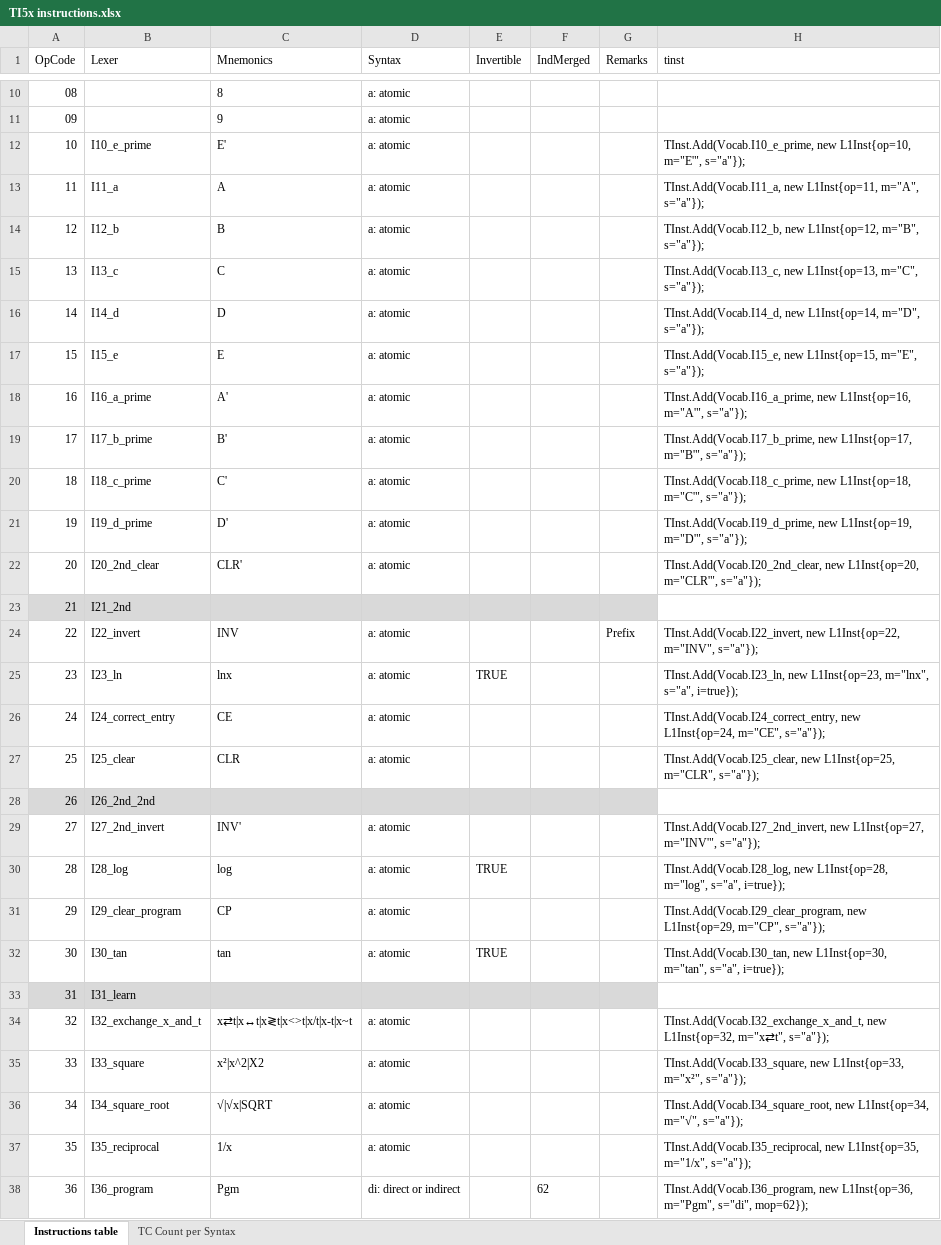
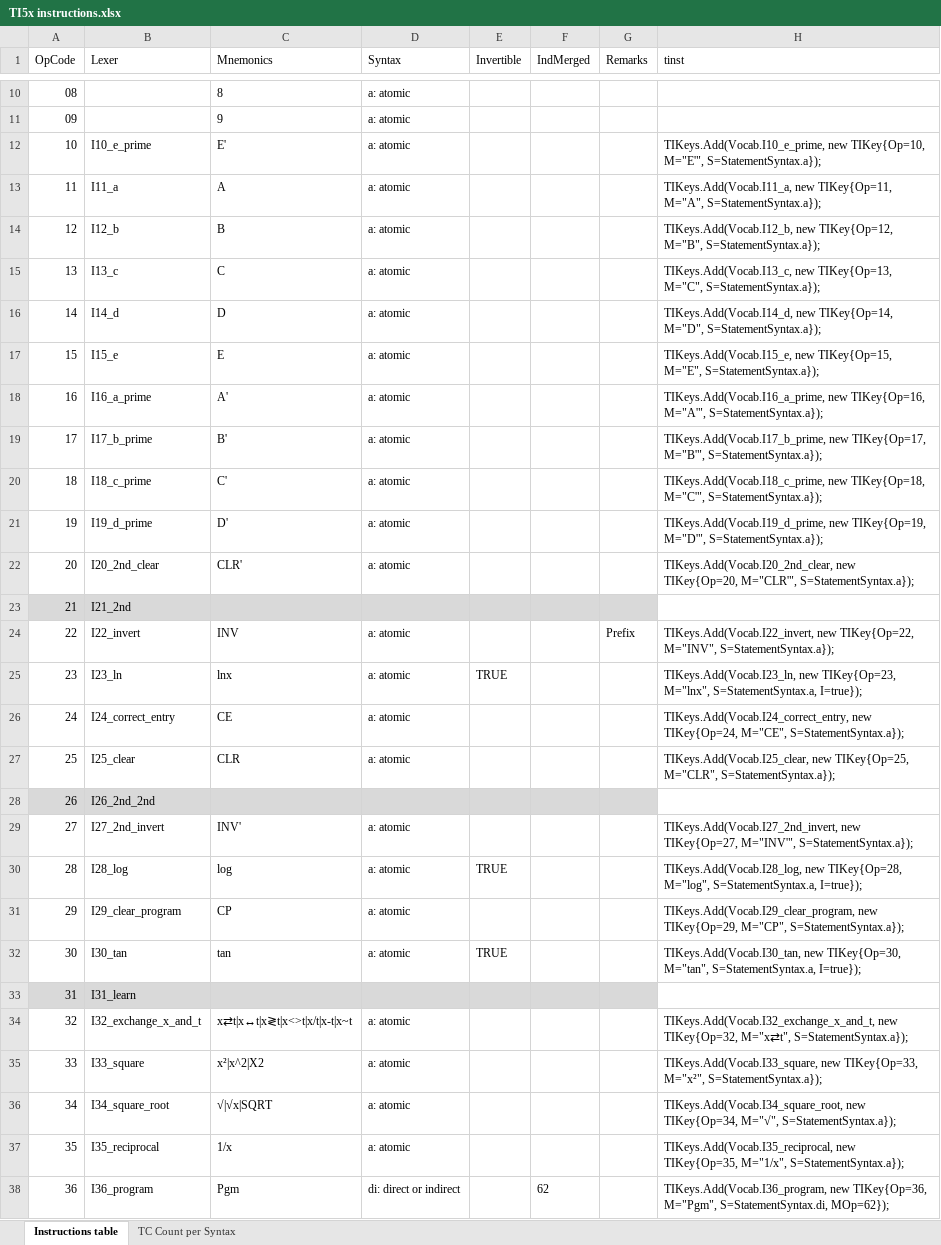
Before and after one commit to FrenchBear/Projects, an Excel workbook: 11_Grammars/Ti Docs/TI5x instructions.xlsx, sheet Instructions table, drawn as a sheet; only a part is shown, gaps mark what is left out; values as stored, in another font and other column widths than the file's, no borders; the diff covers the shown part only; the diff names each change by its address in the sheet, - before the commit and + after, or states it on an @@ line.

Commit message:
L2Parser almost good, only state dib remains to do

```diff
--- a/11_Grammars/Ti Docs/TI5x instructions.xlsx (sheet Instructions table)
+++ b/11_Grammars/Ti Docs/TI5x instructions.xlsx (sheet Instructions table)
-H12 (tinst): TInst.Add(Vocab.I10_e_prime, new L1Inst{op=10, m="E'", s="a"});
+H12 (tinst): TIKeys.Add(Vocab.I10_e_prime, new TIKey{Op=10, M="E'", S=StatementSyntax.a});
-H13 (tinst): TInst.Add(Vocab.I11_a, new L1Inst{op=11, m="A", s="a"});
+H13 (tinst): TIKeys.Add(Vocab.I11_a, new TIKey{Op=11, M="A", S=StatementSyntax.a});
-H14 (tinst): TInst.Add(Vocab.I12_b, new L1Inst{op=12, m="B", s="a"});
+H14 (tinst): TIKeys.Add(Vocab.I12_b, new TIKey{Op=12, M="B", S=StatementSyntax.a});
-H15 (tinst): TInst.Add(Vocab.I13_c, new L1Inst{op=13, m="C", s="a"});
+H15 (tinst): TIKeys.Add(Vocab.I13_c, new TIKey{Op=13, M="C", S=StatementSyntax.a});
-H16 (tinst): TInst.Add(Vocab.I14_d, new L1Inst{op=14, m="D", s="a"});
+H16 (tinst): TIKeys.Add(Vocab.I14_d, new TIKey{Op=14, M="D", S=StatementSyntax.a});
-H17 (tinst): TInst.Add(Vocab.I15_e, new L1Inst{op=15, m="E", s="a"});
+H17 (tinst): TIKeys.Add(Vocab.I15_e, new TIKey{Op=15, M="E", S=StatementSyntax.a});
-H18 (tinst): TInst.Add(Vocab.I16_a_prime, new L1Inst{op=16, m="A'", s="a"});
+H18 (tinst): TIKeys.Add(Vocab.I16_a_prime, new TIKey{Op=16, M="A'", S=StatementSyntax.a});
-H19 (tinst): TInst.Add(Vocab.I17_b_prime, new L1Inst{op=17, m="B'", s="a"});
+H19 (tinst): TIKeys.Add(Vocab.I17_b_prime, new TIKey{Op=17, M="B'", S=StatementSyntax.a});
-H20 (tinst): TInst.Add(Vocab.I18_c_prime, new L1Inst{op=18, m="C'", s="a"});
+H20 (tinst): TIKeys.Add(Vocab.I18_c_prime, new TIKey{Op=18, M="C'", S=StatementSyntax.a});
-H21 (tinst): TInst.Add(Vocab.I19_d_prime, new L1Inst{op=19, m="D'", s="a"});
+H21 (tinst): TIKeys.Add(Vocab.I19_d_prime, new TIKey{Op=19, M="D'", S=StatementSyntax.a});
-H22 (tinst): TInst.Add(Vocab.I20_2nd_clear, new L1Inst{op=20, m="CLR'", s="a"});
+H22 (tinst): TIKeys.Add(Vocab.I20_2nd_clear, new TIKey{Op=20, M="CLR'", S=StatementSyntax.a});
-H24 (tinst): TInst.Add(Vocab.I22_invert, new L1Inst{op=22, m="INV", s="a"});
+H24 (tinst): TIKeys.Add(Vocab.I22_invert, new TIKey{Op=22, M="INV", S=StatementSyntax.a});
-H25 (tinst): TInst.Add(Vocab.I23_ln, new L1Inst{op=23, m="lnx", s="a", i=true});
+H25 (tinst): TIKeys.Add(Vocab.I23_ln, new TIKey{Op=23, M="lnx", S=StatementSyntax.a, I=true});
-H26 (tinst): TInst.Add(Vocab.I24_correct_entry, new L1Inst{op=24, m="CE", s="a"});
+H26 (tinst): TIKeys.Add(Vocab.I24_correct_entry, new TIKey{Op=24, M="CE", S=StatementSyntax.a});
-H27 (tinst): TInst.Add(Vocab.I25_clear, new L1Inst{op=25, m="CLR", s="a"});
+H27 (tinst): TIKeys.Add(Vocab.I25_clear, new TIKey{Op=25, M="CLR", S=StatementSyntax.a});
-H29 (tinst): TInst.Add(Vocab.I27_2nd_invert, new L1Inst{op=27, m="INV'", s="a"});
+H29 (tinst): TIKeys.Add(Vocab.I27_2nd_invert, new TIKey{Op=27, M="INV'", S=StatementSyntax.a});
-H30 (tinst): TInst.Add(Vocab.I28_log, new L1Inst{op=28, m="log", s="a", i=true});
+H30 (tinst): TIKeys.Add(Vocab.I28_log, new TIKey{Op=28, M="log", S=StatementSyntax.a, I=true});
-H31 (tinst): TInst.Add(Vocab.I29_clear_program, new L1Inst{op=29, m="CP", s="a"});
+H31 (tinst): TIKeys.Add(Vocab.I29_clear_program, new TIKey{Op=29, M="CP", S=StatementSyntax.a});
-H32 (tinst): TInst.Add(Vocab.I30_tan, new L1Inst{op=30, m="tan", s="a", i=true});
+H32 (tinst): TIKeys.Add(Vocab.I30_tan, new TIKey{Op=30, M="tan", S=StatementSyntax.a, I=true});
-H34 (tinst): TInst.Add(Vocab.I32_exchange_x_and_t, new L1Inst{op=32, m="x⇄t", s="a"});
+H34 (tinst): TIKeys.Add(Vocab.I32_exchange_x_and_t, new TIKey{Op=32, M="x⇄t", S=StatementSyntax.a});
-H35 (tinst): TInst.Add(Vocab.I33_square, new L1Inst{op=33, m="x²", s="a"});
+H35 (tinst): TIKeys.Add(Vocab.I33_square, new TIKey{Op=33, M="x²", S=StatementSyntax.a});
-H36 (tinst): TInst.Add(Vocab.I34_square_root, new L1Inst{op=34, m="√", s="a"});
+H36 (tinst): TIKeys.Add(Vocab.I34_square_root, new TIKey{Op=34, M="√", S=StatementSyntax.a});
-H37 (tinst): TInst.Add(Vocab.I35_reciprocal, new L1Inst{op=35, m="1/x", s="a"});
+H37 (tinst): TIKeys.Add(Vocab.I35_reciprocal, new TIKey{Op=35, M="1/x", S=StatementSyntax.a});
-H38 (tinst): TInst.Add(Vocab.I36_program, new L1Inst{op=36, m="Pgm", s="di", mop=62});
+H38 (tinst): TIKeys.Add(Vocab.I36_program, new TIKey{Op=36, M="Pgm", S=StatementSyntax.di, MOp=62});
```
Also changed, not shown: 61 edited cells elsewhere in this sheet, formulas that keep their value, 4 other files.
